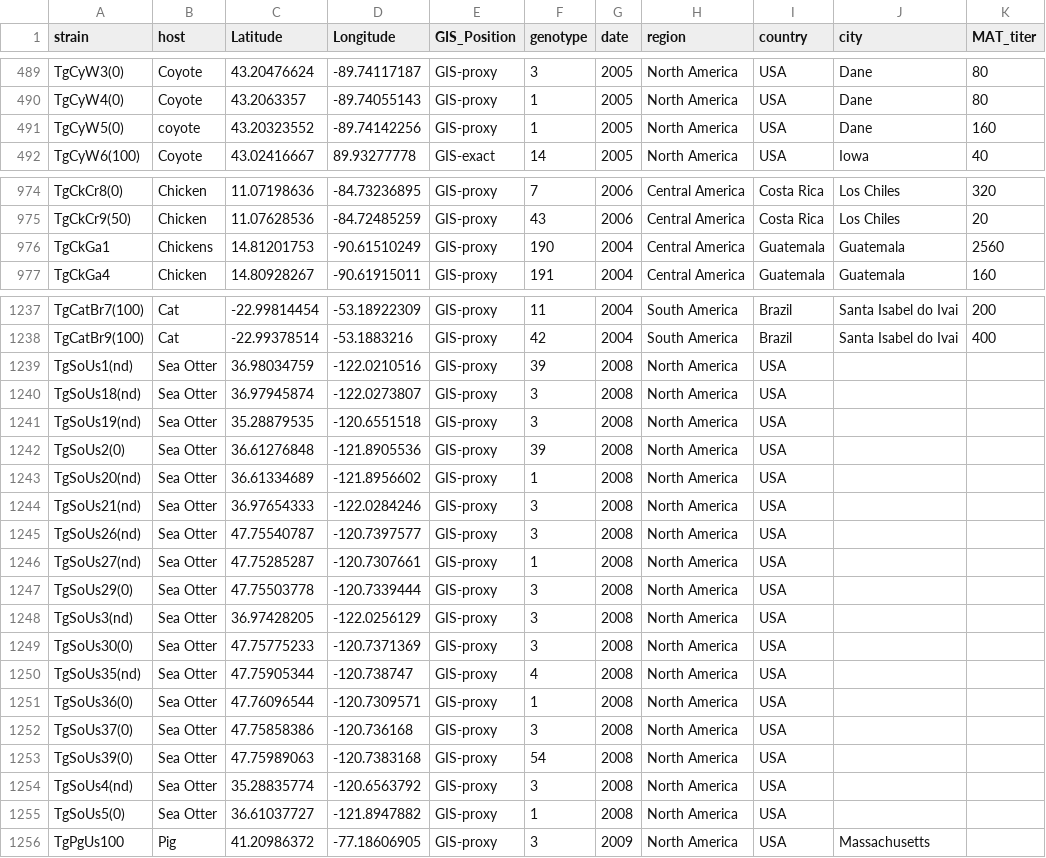
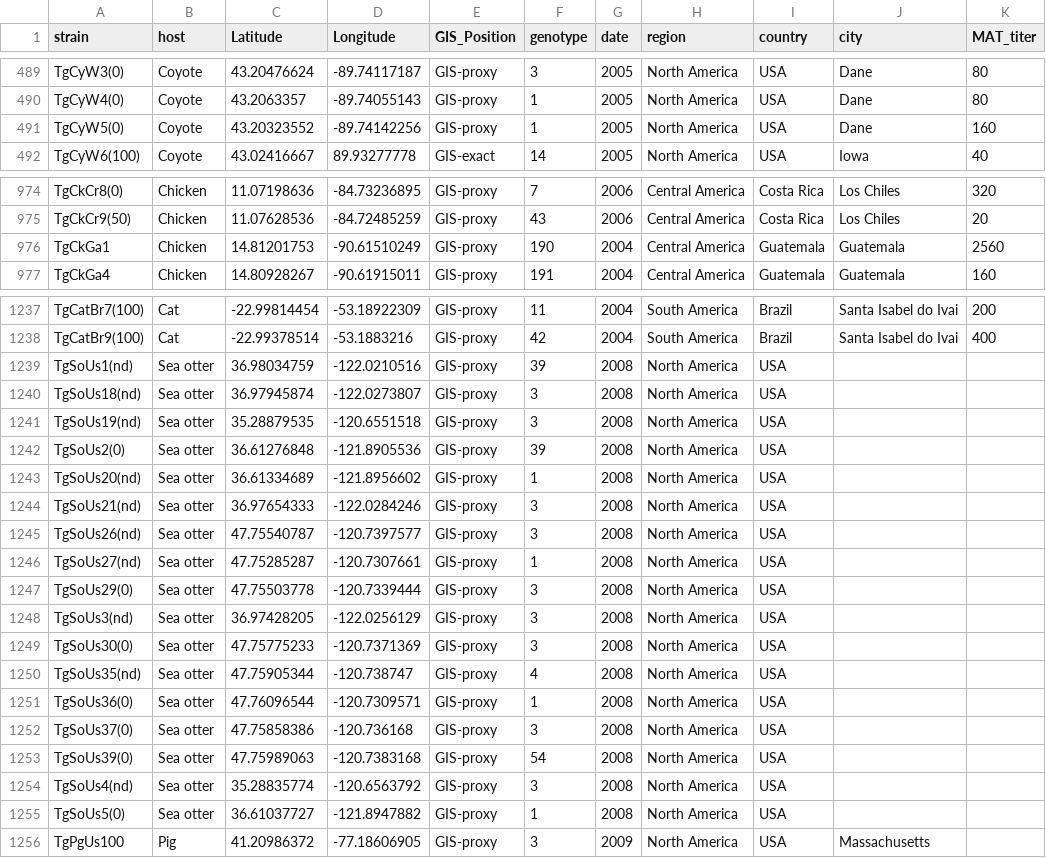
Before and after one commit to sachiramachandran/toxoplasma-gondii-analysis, a TSV file: toxo-analysis/data/toxo_meta3.tsv, drawn as a sheet; only a part is shown, gaps mark what is left out; the diff covers the shown part only; the diff names each change by its address in the sheet, - before the commit and + after, or states it on an @@ line.

```diff
--- a/toxo-analysis/data/toxo_meta3.tsv
+++ b/toxo-analysis/data/toxo_meta3.tsv
-B491 (host): coyote
+B491 (host): Coyote
-B976 (host): Chickens
+B976 (host): Chicken
-B1239:B1255 (host): Sea Otter
+B1239:B1255 (host): Sea otter
```
Also changed, not shown: 12 edited cells elsewhere in this file, toxo-analysis/config/colors.tsv, 8 other files.
